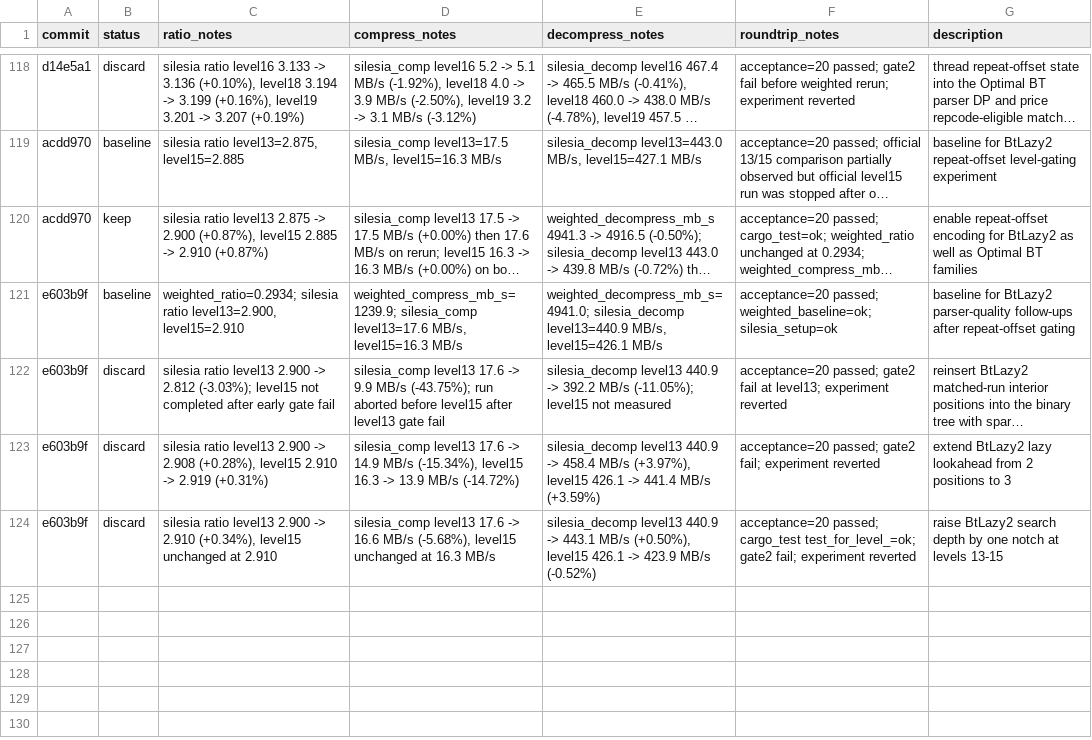
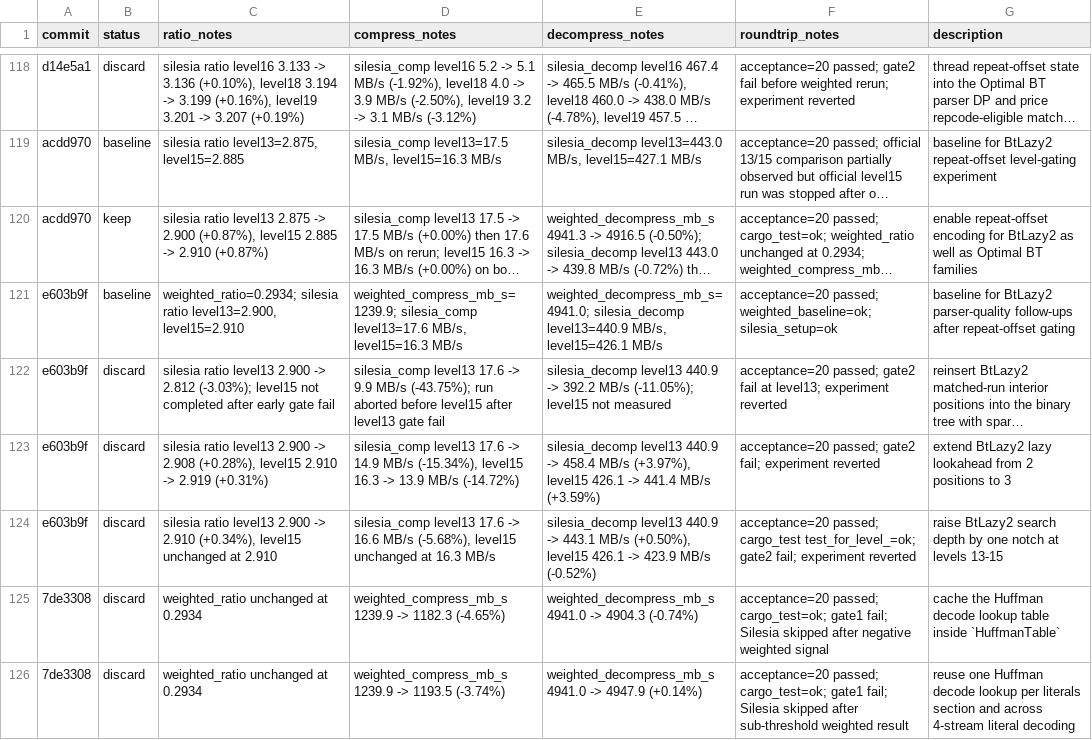
Before and after one commit to ehudt/compression, a TSV file: results.tsv, drawn as a sheet; only a part is shown, gaps mark what is left out; long unchanged cells end in …; the diff names each change by its address in the sheet, - before the commit and + after, or states it on an @@ line.

Commit message:
Update autoresearch results and ideas (2 experiments, 0 kept)

```diff
--- a/results.tsv
+++ b/results.tsv
+row 125: 7de3308 | discard | weighted_ratio unchanged at 0.2934 | weighted_compress_mb_s 1239.9 -> 1182.3 (-4.65%) | weighted_decompress_mb_s 4941.0 -> 4904.3 (-0.74%) | acceptance=20 passed; cargo_test=ok; gate1 fail; Silesia skipped after negative weighted signal | cache the Huffman decode lookup table inside `HuffmanTable`
+row 126: 7de3308 | discard | weighted_ratio unchanged at 0.2934 | weighted_compress_mb_s 1239.9 -> 1193.5 (-3.74%) | weighted_decompress_mb_s 4941.0 -> 4947.9 (+0.14%) | acceptance=20 passed; cargo_test=ok; gate1 fail; Silesia skipped after sub-threshold weighted result | reuse one Huffman decode lookup per literals section and across 4-stream literal decoding
```
Also changed, not shown: 1 other file.
